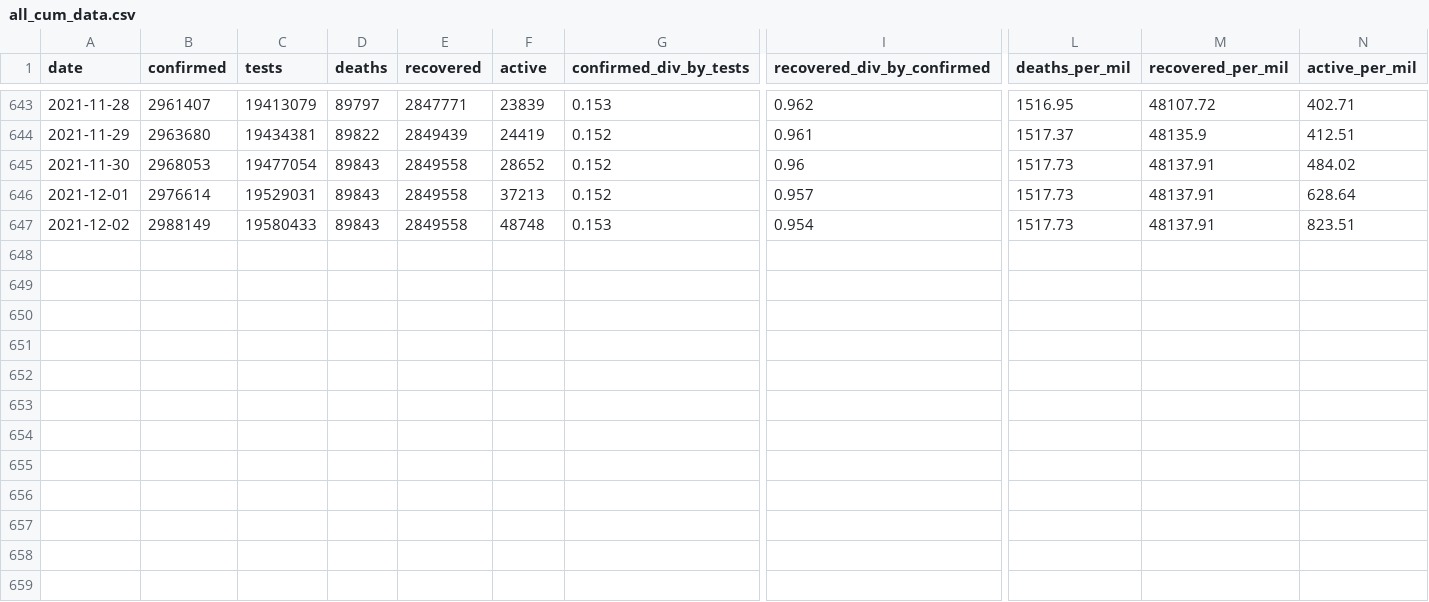
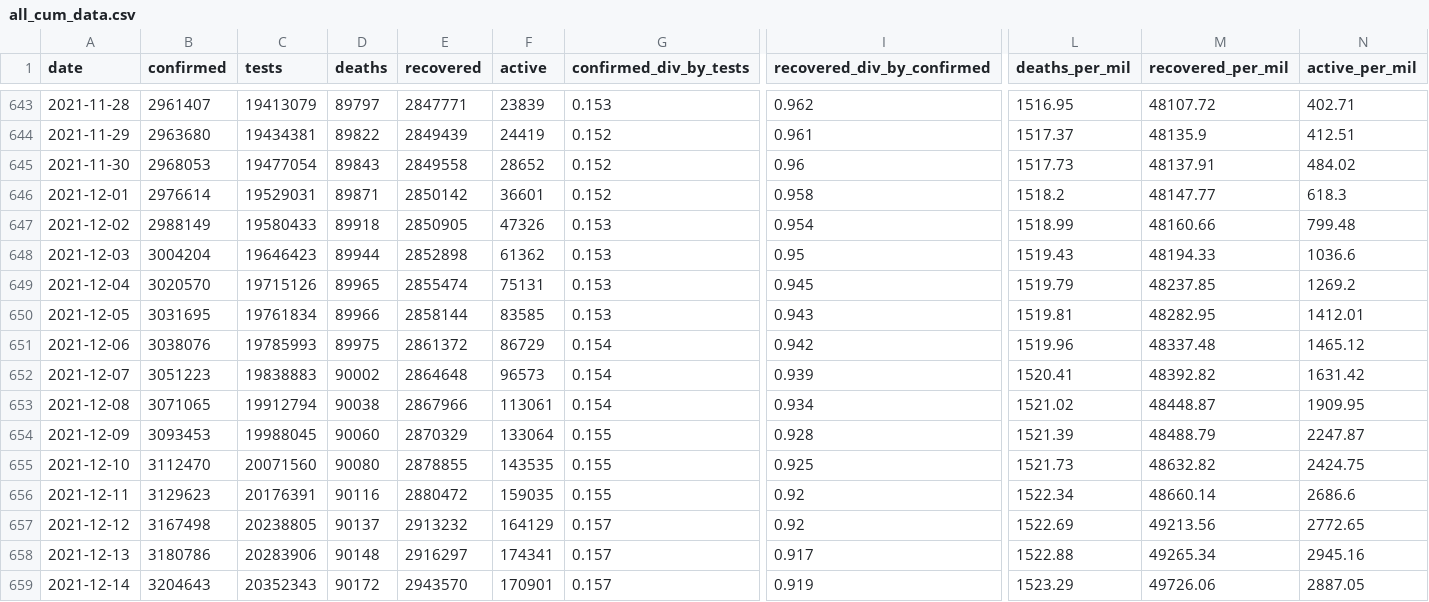
Before and after one commit to SimonRosen173/Covid19SAData, a CSV file: data/all_cum_data.csv, drawn as a sheet; only a part is shown, gaps mark what is left out; rows hold the shown columns only; the diff names each change by its address in the sheet, - before the commit and + after, or states it on an @@ line.

```diff
--- a/data/all_cum_data.csv
+++ b/data/all_cum_data.csv
-D646 (deaths): 89843
+D646 (deaths): 89871
-E646 (recovered): 2849558
+E646 (recovered): 2850142
-F646 (active): 37213
+F646 (active): 36601
-I646 (recovered_div_by_confirmed): 0.957
+I646 (recovered_div_by_confirmed): 0.958
-L646 (deaths_per_mil): 1517.73
+L646 (deaths_per_mil): 1518.2
-M646 (recovered_per_mil): 48137.91
+M646 (recovered_per_mil): 48147.77
-N646 (active_per_mil): 628.64
+N646 (active_per_mil): 618.3
-D647 (deaths): 89843
+D647 (deaths): 89918
-E647 (recovered): 2849558
+E647 (recovered): 2850905
-F647 (active): 48748
+F647 (active): 47326
-L647 (deaths_per_mil): 1517.73
+L647 (deaths_per_mil): 1518.99
-M647 (recovered_per_mil): 48137.91
+M647 (recovered_per_mil): 48160.66
-N647 (active_per_mil): 823.51
+N647 (active_per_mil): 799.48
+row 648: 2021-12-03 | 3004204 | 19646423 | 89944 | 2852898 | 61362 | 0.153 | 0.95 | 1519.43 | 48194.33 | 1036.6
+row 649: 2021-12-04 | 3020570 | 19715126 | 89965 | 2855474 | 75131 | 0.153 | 0.945 | 1519.79 | 48237.85 | 1269.2
+row 650: 2021-12-05 | 3031695 | 19761834 | 89966 | 2858144 | 83585 | 0.153 | 0.943 | 1519.81 | 48282.95 | 1412.01
+row 651: 2021-12-06 | 3038076 | 19785993 | 89975 | 2861372 | 86729 | 0.154 | 0.942 | 1519.96 | 48337.48 | 1465.12
+row 652: 2021-12-07 | 3051223 | 19838883 | 90002 | 2864648 | 96573 | 0.154 | 0.939 | 1520.41 | 48392.82 | 1631.42
+row 653: 2021-12-08 | 3071065 | 19912794 | 90038 | 2867966 | 113061 | 0.154 | 0.934 | 1521.02 | 48448.87 | 1909.95
+row 654: 2021-12-09 | 3093453 | 19988045 | 90060 | 2870329 | 133064 | 0.155 | 0.928 | 1521.39 | 48488.79 | 2247.87
+row 655: 2021-12-10 | 3112470 | 20071560 | 90080 | 2878855 | 143535 | 0.155 | 0.925 | 1521.73 | 48632.82 | 2424.75
+row 656: 2021-12-11 | 3129623 | 20176391 | 90116 | 2880472 | 159035 | 0.155 | 0.92 | 1522.34 | 48660.14 | 2686.6
+row 657: 2021-12-12 | 3167498 | 20238805 | 90137 | 2913232 | 164129 | 0.157 | 0.92 | 1522.69 | 49213.56 | 2772.65
+row 658: 2021-12-13 | 3180786 | 20283906 | 90148 | 2916297 | 174341 | 0.157 | 0.917 | 1522.88 | 49265.34 | 2945.16
+row 659: 2021-12-14 | 3204643 | 20352343 | 90172 | 2943570 | 170901 | 0.157 | 0.919 | 1523.29 | 49726.06 | 2887.05
```
Also changed, not shown: data/all_daily_data.csv, data/confirmed_by_prov_timeline.csv, 7 other files.
